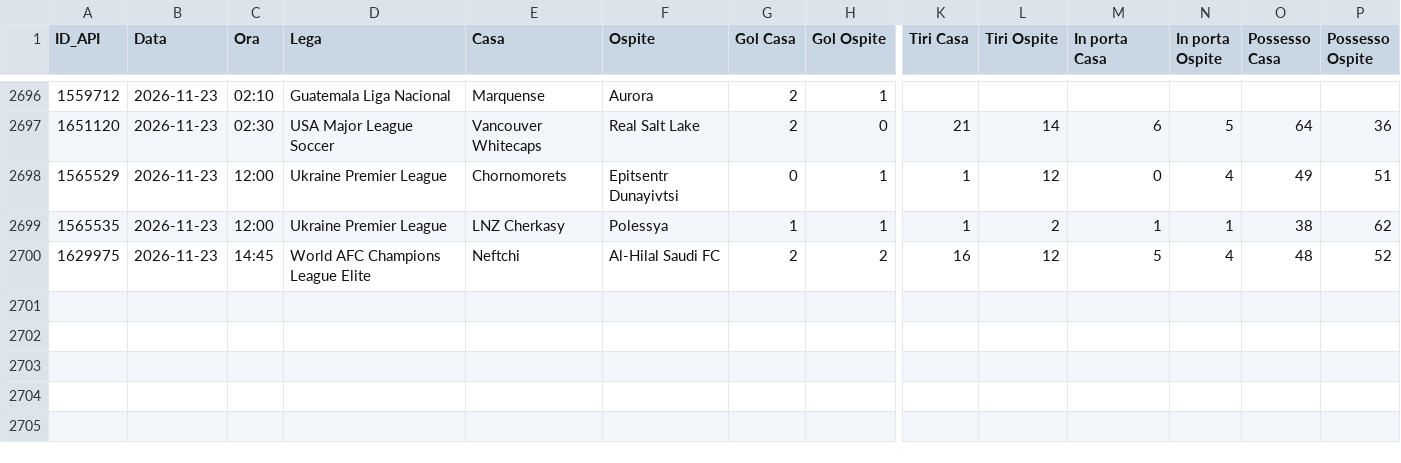
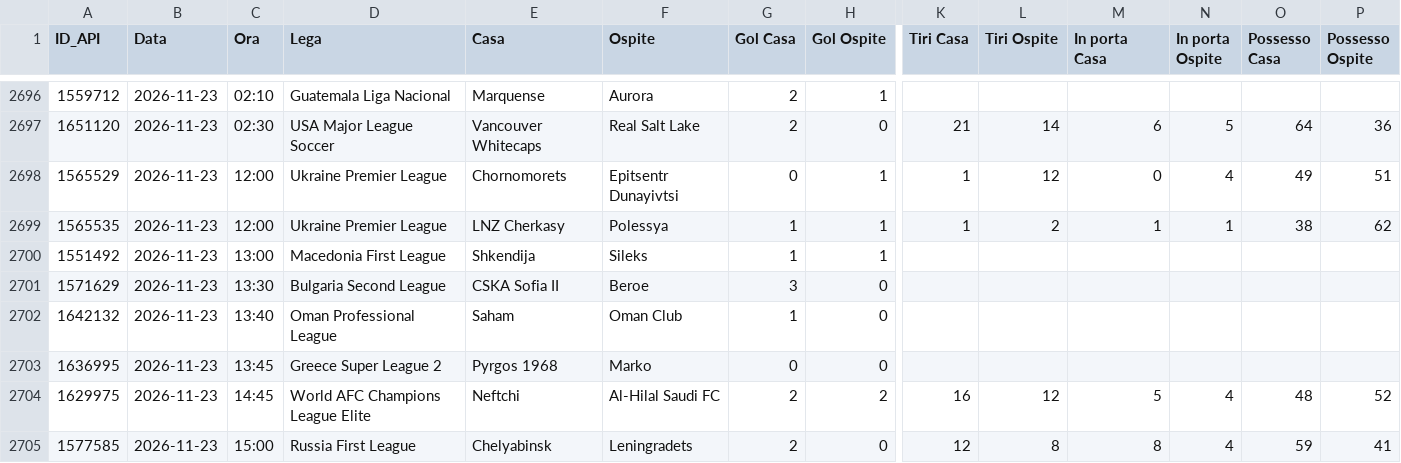
Before and after one commit to Caltiki/pronostici-repo, a CSV file: statistiche_archivio.csv, drawn as a sheet; only a part is shown, gaps mark what is left out; rows hold the shown columns only; the diff names each change by its address in the sheet, - before the commit and + after, or states it on an @@ line.

```diff
--- a/statistiche_archivio.csv
+++ b/statistiche_archivio.csv
+row 2700: 1551492 | 2026-11-23 | 13:00 | Macedonia First League | Shkendija | Sileks | 1 | 1
+row 2701: 1571629 | 2026-11-23 | 13:30 | Bulgaria Second League | CSKA Sofia II | Beroe | 3 | 0
+row 2702: 1642132 | 2026-11-23 | 13:40 | Oman Professional League | Saham | Oman Club | 1 | 0
+row 2703: 1636995 | 2026-11-23 | 13:45 | Greece Super League 2 | Pyrgos 1968 | Marko | 0 | 0
+row 2705: 1577585 | 2026-11-23 | 15:00 | Russia First League | Chelyabinsk | Leningradets | 2 | 0 | 12 | 8 | 8 | 4 | 59 | 41
```
Also changed, not shown: altribook_archivio.csv, best_archivio.csv, 14 other files.
